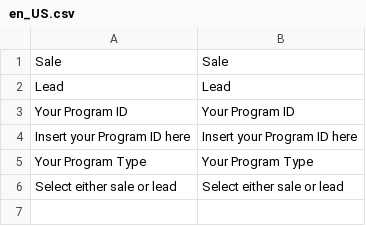
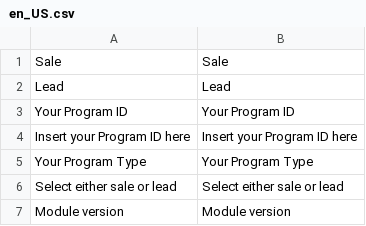
Before and after one commit to PartnerAds/Magento2, a CSV file: i18n/en_US.csv, drawn as a sheet; the diff names each change by its address in the sheet, - before the commit and + after, or states it on an @@ line.

Commit message:
Remove GraphQL query, widen tracking ID formats and show module version
- Remove the PartnerAds GraphQL query and its resolver
- Accept partner IDs of 1-10 digits and click IDs of up to 255 characters
- Widen sales_order.partnerads_pacid_id to varchar(255); add db_schema_whitelist.json
- Store only validated tracking cookie values on new orders
- Drop an earlier click ID when a new partner link has none; ignore a click ID without a valid partner ID
- Show the installed module version at the top of the Partner Ads Setup config
- Bump version to 2.4.0 and start the 2.4.0 changelog

```diff
--- a/i18n/en_US.csv
+++ b/i18n/en_US.csv
+row 7: Module version | Module version
```
Also changed, not shown: i18n/da_DK.csv, 12 other files.
